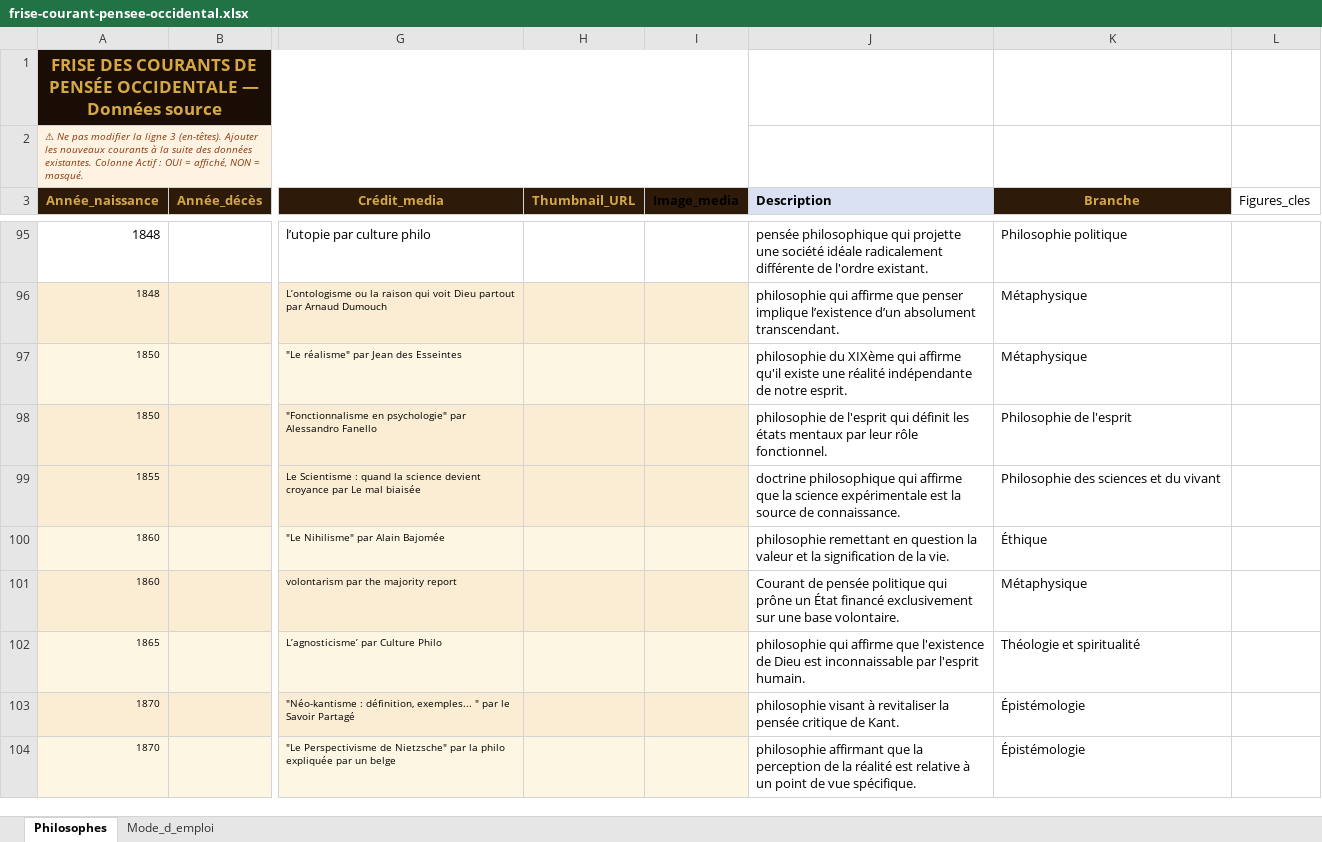
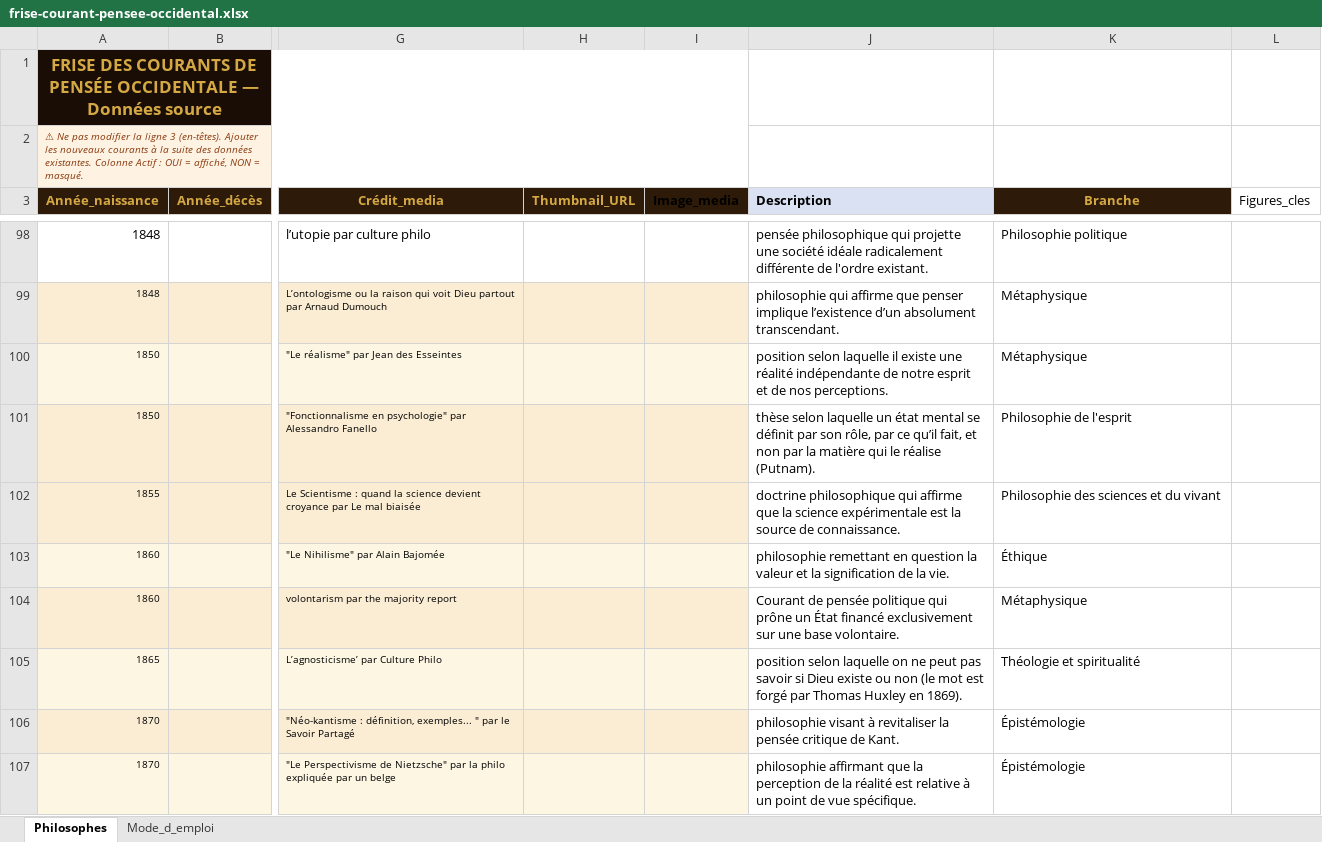
Before and after one commit to lairig/laphilo-astro, an Excel workbook: data/frise-courant-pensee-occidental.xlsx, sheet Philosophes, drawn as a sheet; only a part is shown, gaps mark what is left out; values as stored, in another font and other column widths than the file's, no borders; addresses are those after the commit; the diff covers the shown part only; the diff names each change by its address in the sheet, - before the commit and + after, or states it on an @@ line.

```diff
--- a/data/frise-courant-pensee-occidental.xlsx (sheet Philosophes)
+++ b/data/frise-courant-pensee-occidental.xlsx (sheet Philosophes)
-J100 (Description): philosophie du XIXème qui affirme qu'il existe une réalité indépendante de notre esprit.
+J100 (Description): position selon laquelle il existe une réalité indépendante de notre esprit et de nos perceptions.
-J101 (Description): philosophie de l'esprit qui définit les états mentaux par leur rôle fonctionnel.
+J101 (Description): thèse selon laquelle un état mental se définit par son rôle, par ce qu’il fait, et non par la matière qui le réalise (Putnam).
-J105 (Description): philosophie qui affirme que l'existence de Dieu est inconnaissable par l'esprit humain.
+J105 (Description): position selon laquelle on ne peut pas savoir si Dieu existe ou non (le mot est forgé par Thomas Huxley en 1869).
```
Also changed, not shown: 4 added rows, 4 removed rows and 54 edited cells elsewhere in this sheet, data/frise-courant-pensee-oriental.xlsx, 1 other file.
